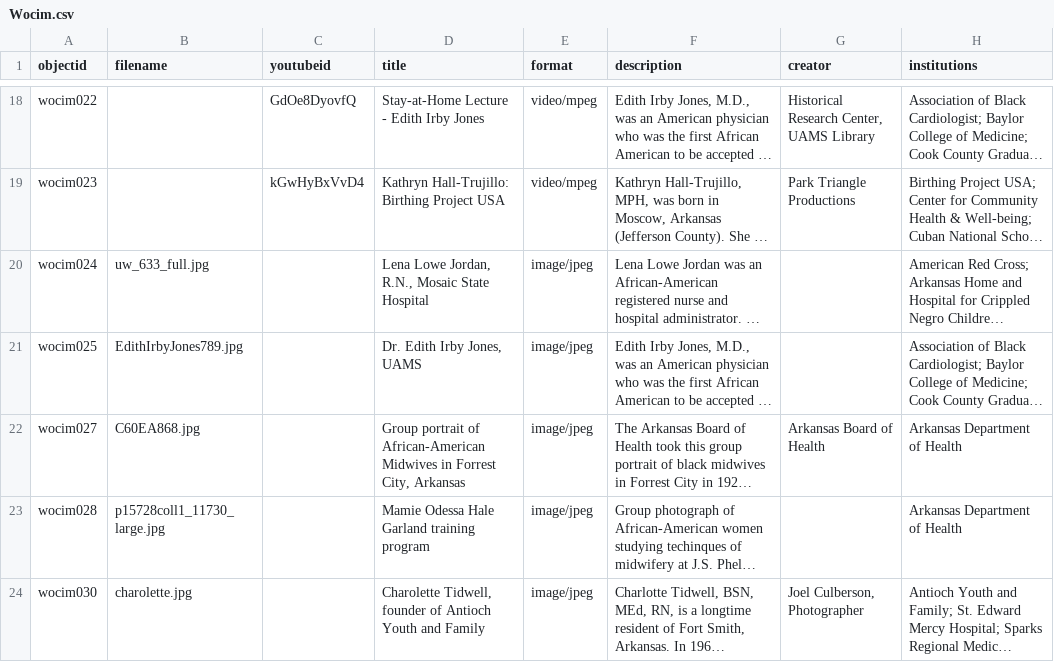
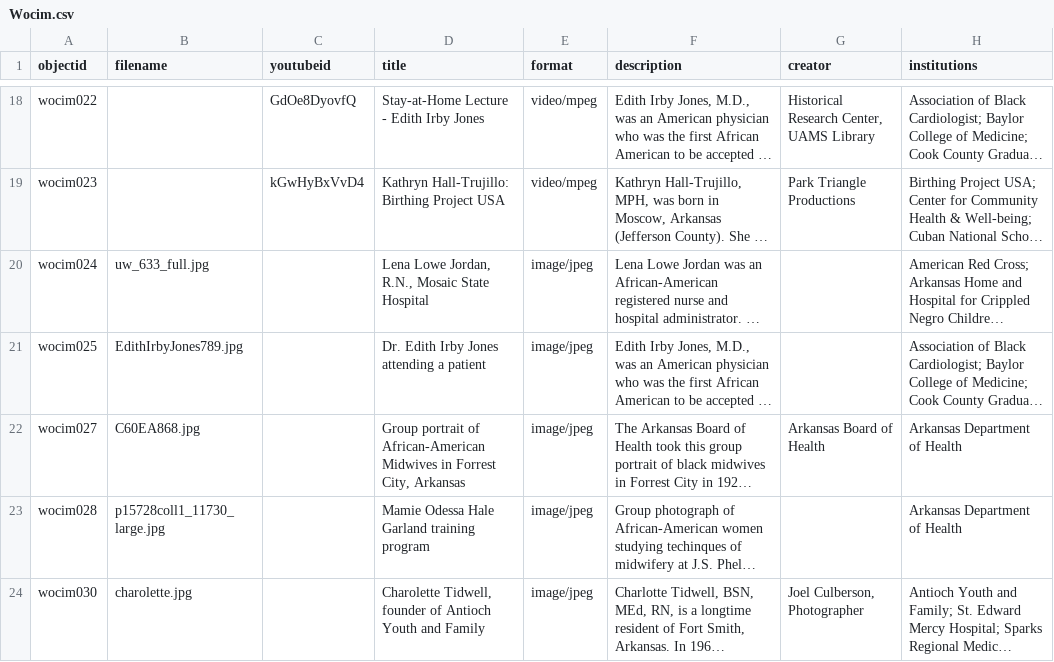
Before and after one commit to Starkad2/Wocim-GH2, a CSV file: _data/Wocim.csv, drawn as a sheet; only a part is shown, gaps mark what is left out; long unchanged cells end in …; the diff names each change by its address in the sheet, - before the commit and + after, or states it on an @@ line.

Commit message:
Add files via upload

```diff
--- a/_data/Wocim.csv
+++ b/_data/Wocim.csv
-D21 (title): Dr. Edith Irby Jones, UAMS
+D21 (title): Dr. Edith Irby Jones attending a patient
```
